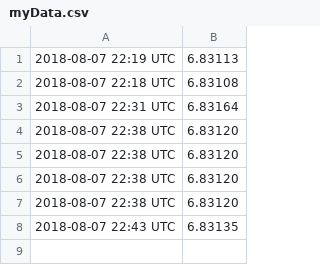
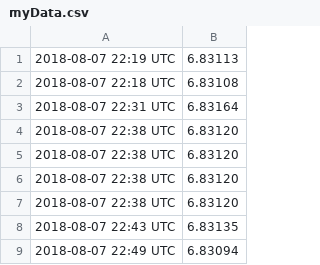
Before and after one commit to WilliamLiii/Project---Scraping-Currence-Exchange-data-and-Visualization, a CSV file: myData.csv, drawn as a sheet.

Commit message:
fix MyDataVisualization.ipynb

```diff
--- a/myData.csv
+++ b/myData.csv
@@ -8 +8,2 @@
 2018-08-07 22:43 UTC,6.83135
+2018-08-07 22:49 UTC,6.83094
```
Also changed, not shown: 1 other file.
